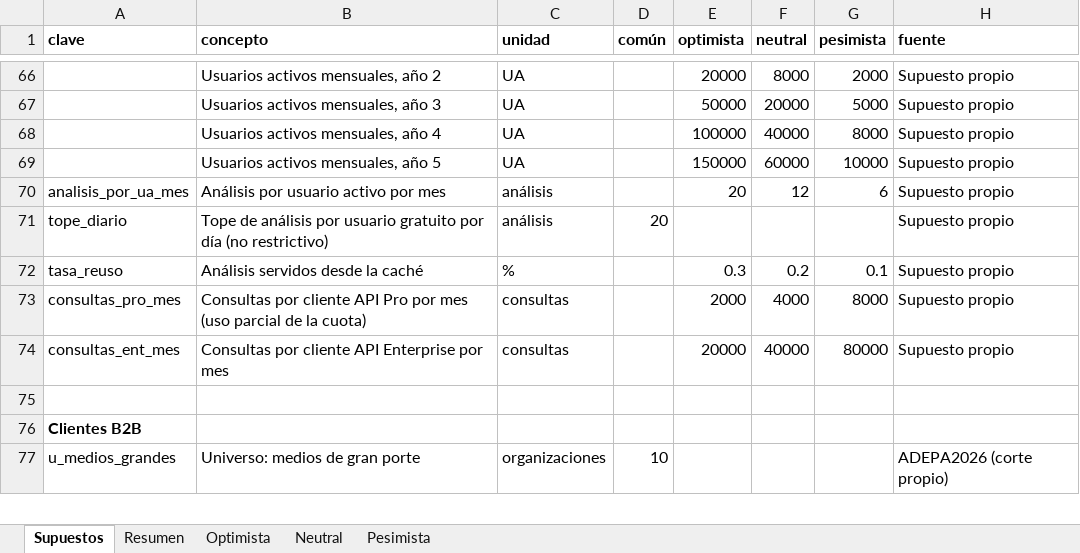
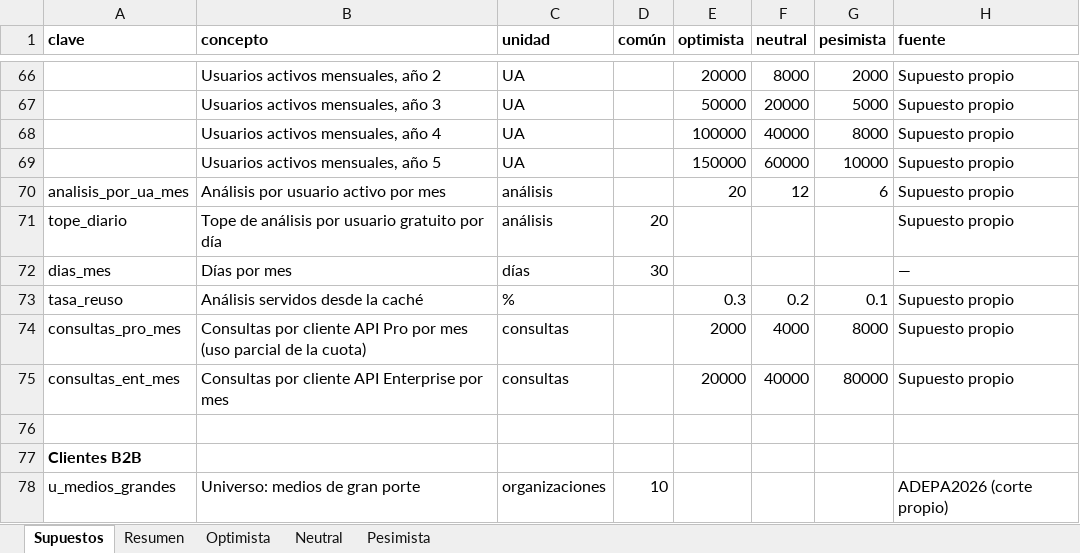
Before and after one commit to martinnbejarano/PFI-Wiki, an Excel workbook: wiki/negocio/modelo-financiero.xlsx, sheet Supuestos, drawn as a sheet; only a part is shown, gaps mark what is left out; values as stored, in another font and other column widths than the file's, no borders; the diff names each change by its address in the sheet, - before the commit and + after, or states it on an @@ line.

```diff
--- a/wiki/negocio/modelo-financiero.xlsx (sheet Supuestos)
+++ b/wiki/negocio/modelo-financiero.xlsx (sheet Supuestos)
-B71 (concepto): …por día (no restrictivo)
+B71 (concepto): …por día
+row 72: dias_mes | Días por mes | días | 30 |  |  |  | —
```
Also changed, not shown: formulas that keep their value, 5 other files.
